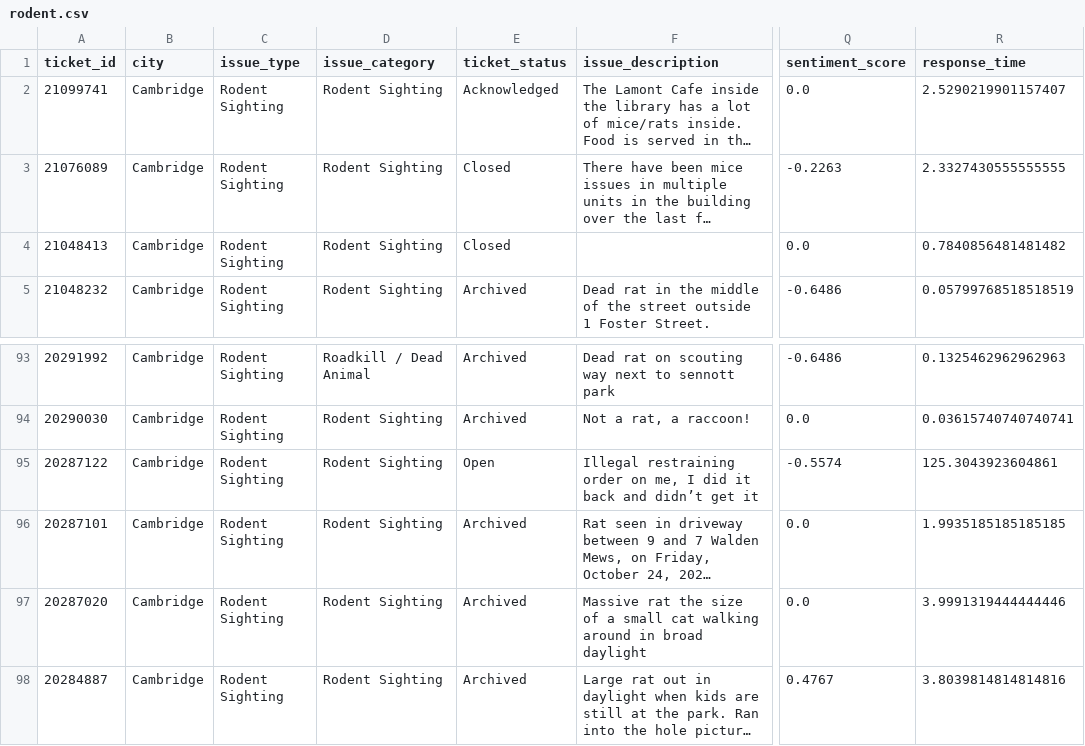
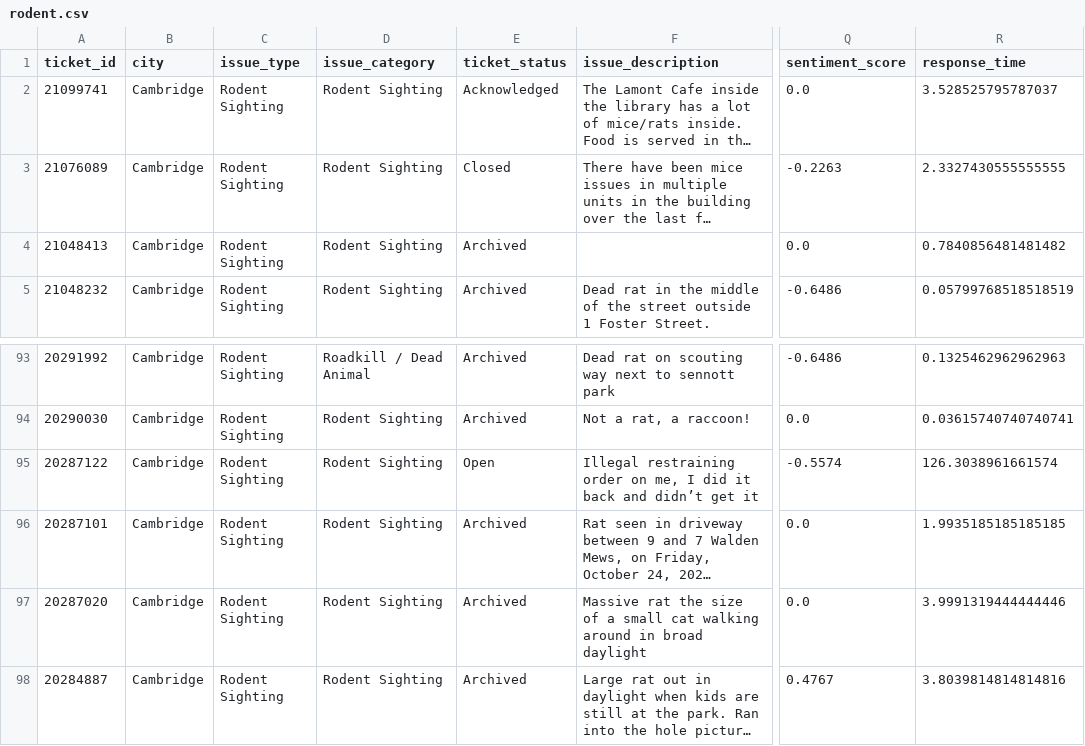
Before and after one commit to hakyoonlarrysong-blip/DPI852M, a CSV file: rodent.csv, drawn as a sheet; only a part is shown, gaps mark what is left out; long unchanged cells end in …; the diff names each change by its address in the sheet, - before the commit and + after, or states it on an @@ line.

```diff
--- a/rodent.csv
+++ b/rodent.csv
-R2 (response_time): 2.5290219901157407
+R2 (response_time): 3.528525795787037
-E4 (ticket_status): Closed
+E4 (ticket_status): Archived
-R95 (response_time): 125.3043923604861
+R95 (response_time): 126.3038961661574
```
